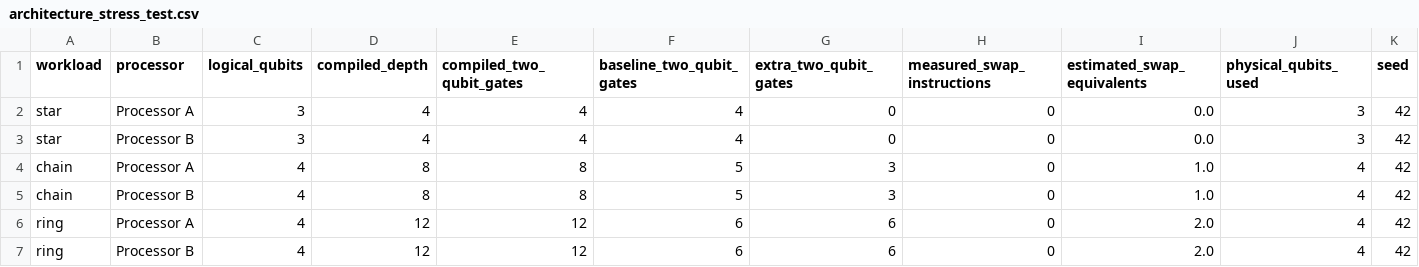
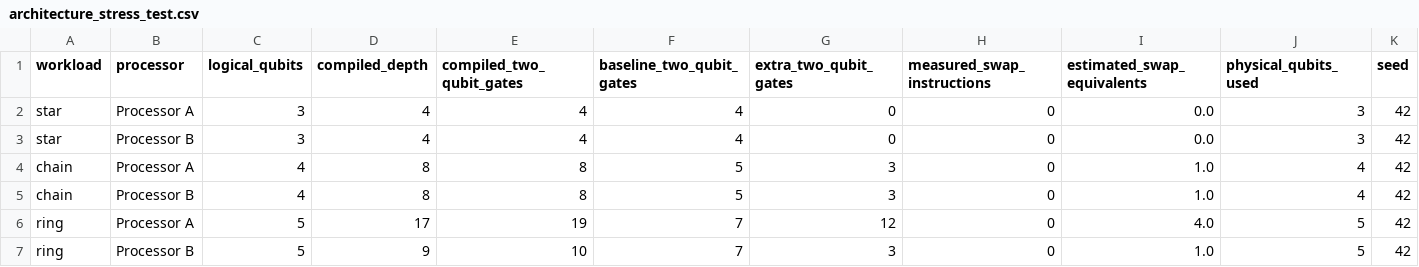
Before and after one commit to RishiYamjala/crypto-inventory-migration-planner, a CSV file: results/tables/architecture_stress_test.csv, drawn as a sheet; only a part is shown; the diff names each change by its address in the sheet, - before the commit and + after, or states it on an @@ line.

```diff
--- a/results/tables/architecture_stress_test.csv
+++ b/results/tables/architecture_stress_test.csv
-C6:C7 (logical_qubits): 4
+C6:C7 (logical_qubits): 5
-D6 (compiled_depth): 12
+D6 (compiled_depth): 17
-E6 (compiled_two_qubit_gates): 12
+E6 (compiled_two_qubit_gates): 19
-F6:F7 (baseline_two_qubit_gates): 6
+F6:F7 (baseline_two_qubit_gates): 7
-G6 (extra_two_qubit_gates): 6
+G6 (extra_two_qubit_gates): 12
-I6 (estimated_swap_equivalents): 2.0
+I6 (estimated_swap_equivalents): 4.0
-J6:J7 (physical_qubits_used): 4
+J6:J7 (physical_qubits_used): 5
-D7 (compiled_depth): 12
+D7 (compiled_depth): 9
-E7 (compiled_two_qubit_gates): 12
+E7 (compiled_two_qubit_gates): 10
-G7 (extra_two_qubit_gates): 6
+G7 (extra_two_qubit_gates): 3
-I7 (estimated_swap_equivalents): 2.0
+I7 (estimated_swap_equivalents): 1.0
```
Also changed, not shown: results/tables/AB_comparison.csv, results/tables/final_comparison.csv, 3 other files.
